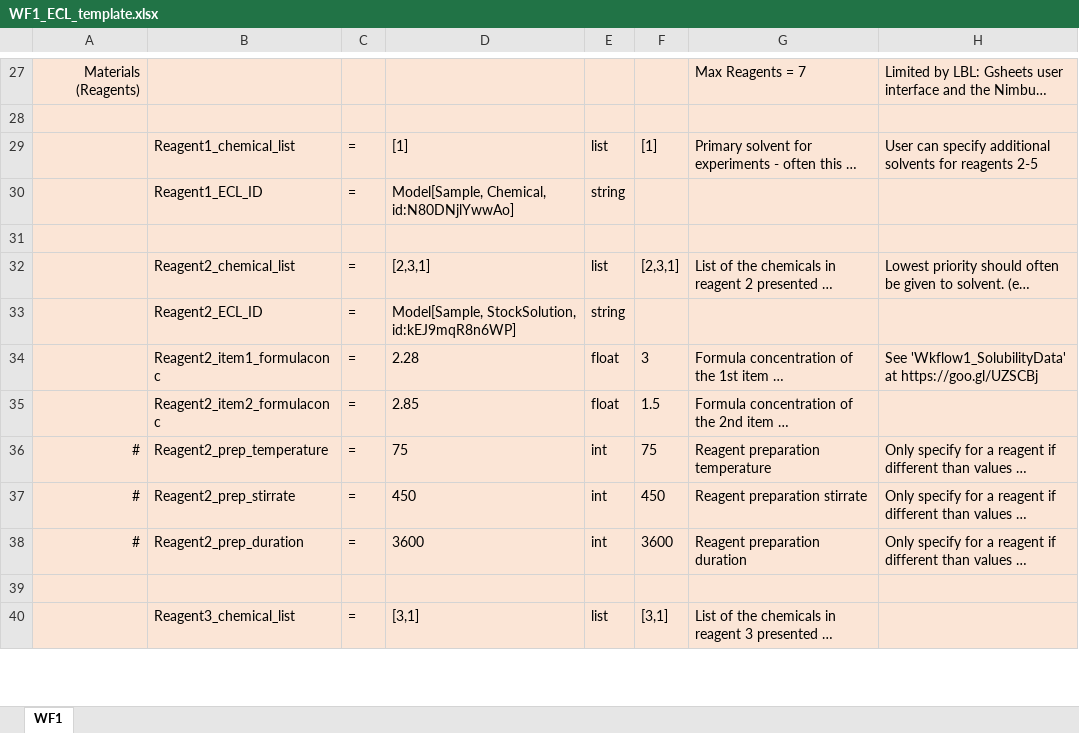
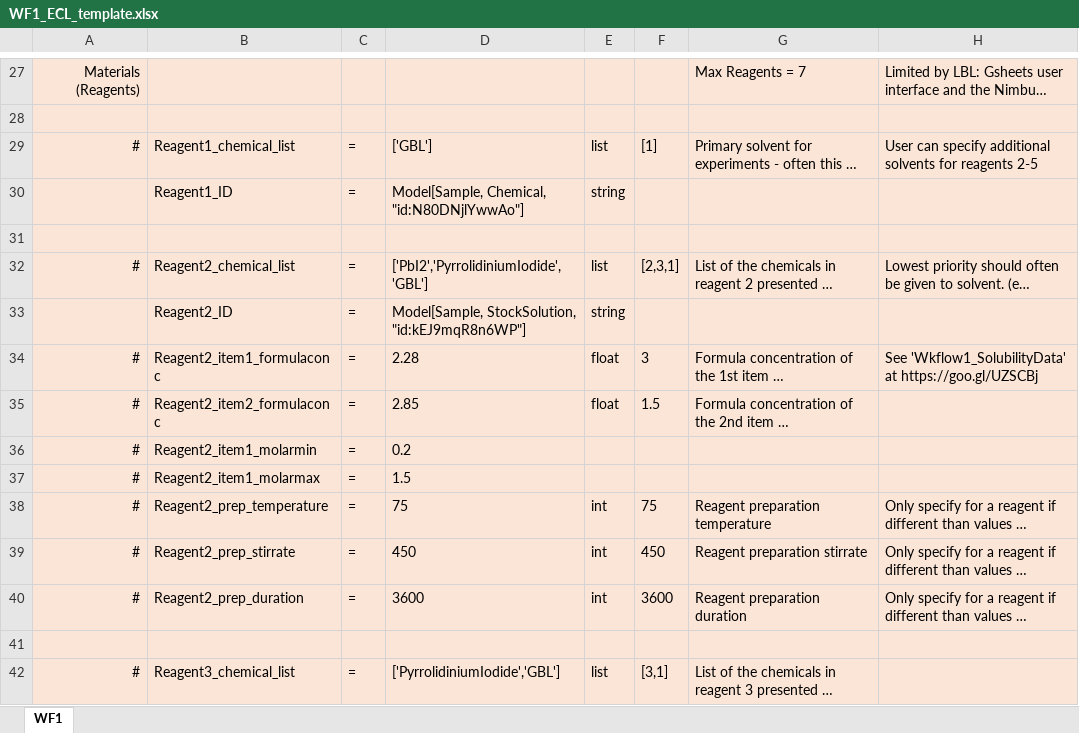
Before and after one commit to darkreactions/ESCALATE_Capture, an Excel workbook: WF1_ECL_template.xlsx, sheet WF1, drawn as a sheet; only a part is shown, gaps mark what is left out; long unchanged cells end in …; values as stored, in another font and other column widths than the file's, no borders; addresses are those after the commit; the diff covers the shown part only; the diff names each change by its address in the sheet, - before the commit and + after, or states it on an @@ line.

```diff
--- a/WF1_ECL_template.xlsx (sheet WF1)
+++ b/WF1_ECL_template.xlsx (sheet WF1)
-A29: (empty)
+A29: #
-D29: [1]
+D29: ['GBL']
-B30: Reagent1_ECL_ID
+B30: Reagent1_ID
-D30: Model[Sample, Chemical, id:N80DNjlYwwAo]
+D30: Model[Sample, Chemical, "id:N80DNjlYwwAo"]
-A32: (empty)
+A32: #
-D32: [2,3,1]
+D32: ['PbI2','PyrrolidiniumIodide','GBL']
-B33: Reagent2_ECL_ID
+B33: Reagent2_ID
-D33: Model[Sample, StockSolution, id:kEJ9mqR8n6WP]
+D33: Model[Sample, StockSolution, "id:kEJ9mqR8n6WP"]
-A34:A35: (empty)
+A34:A35: #
+row 36: # | Reagent2_item1_molarmin | = | 0.2
+row 37: # | Reagent2_item1_molarmax | = | 1.5
-A42: (empty)
+A42: #
-D42: [3,1]
+D42: ['PyrrolidiniumIodide','GBL']
```
Also changed, not shown: 20 edited cells elsewhere in this sheet, WF1_template.xlsx, 11 other files.
